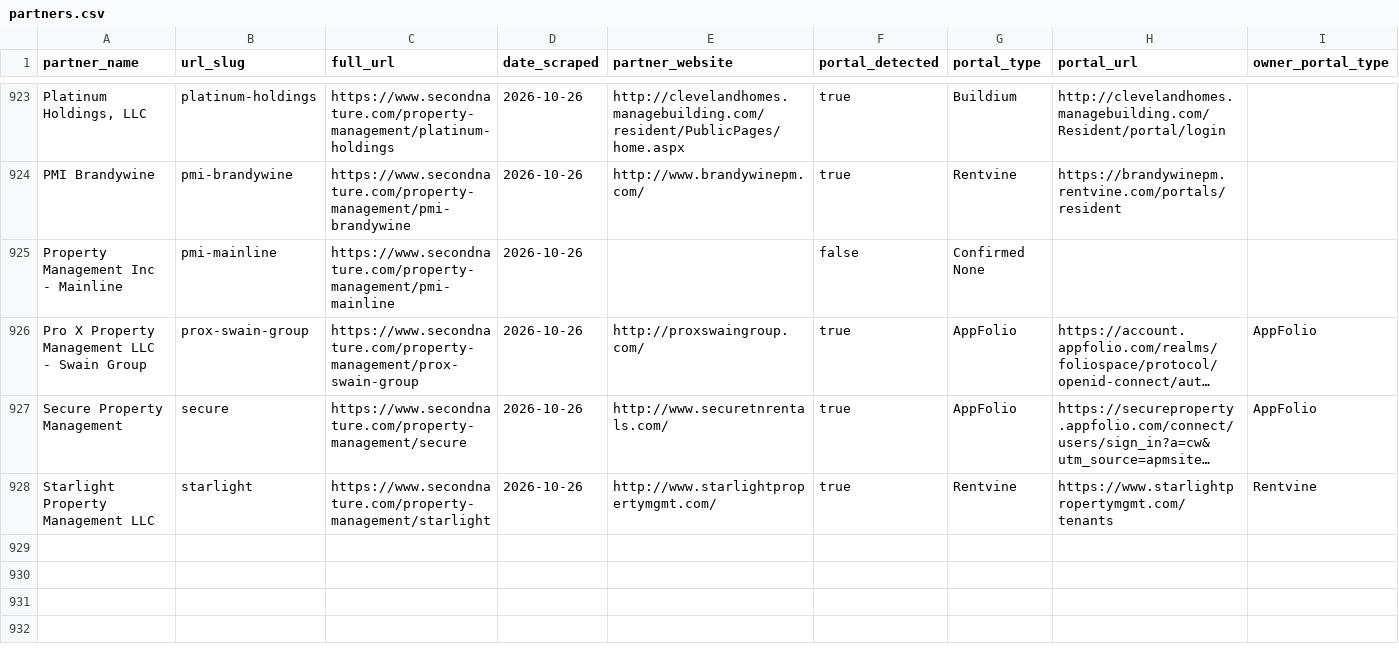
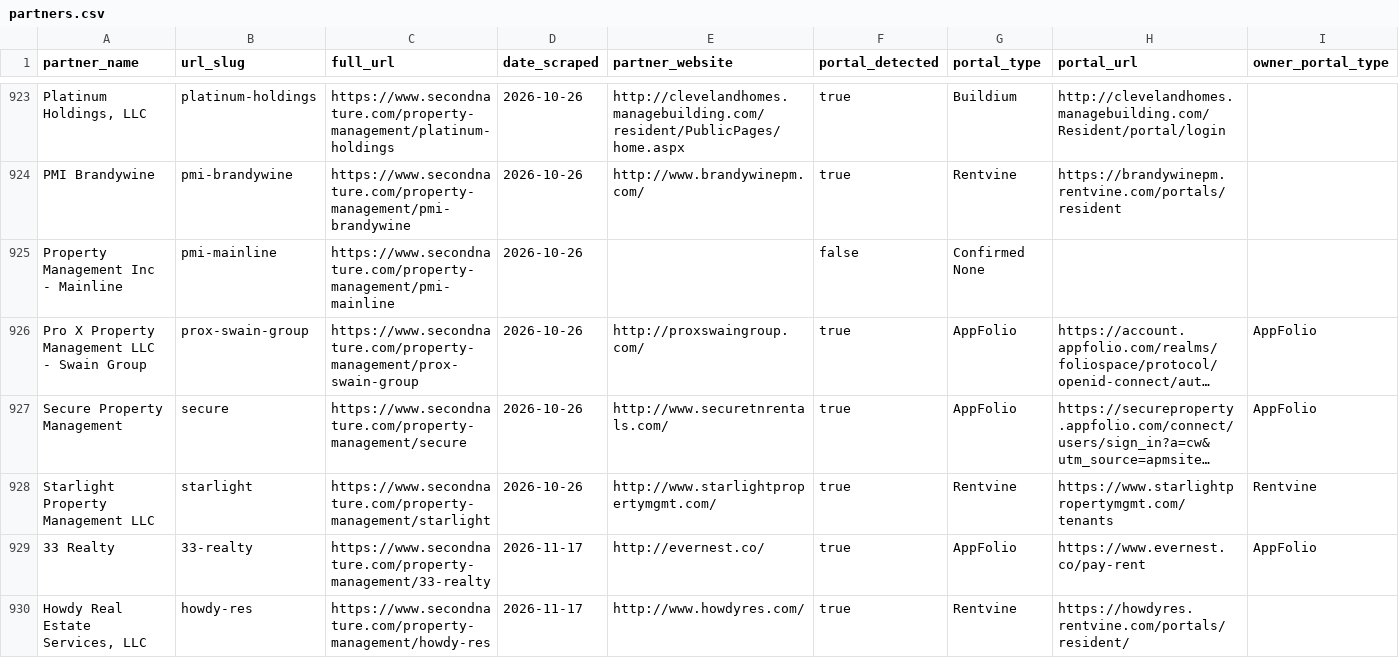
Before and after one commit to Fourmile-10/Appf-weekly-scraper, a CSV file: partners.csv, drawn as a sheet; only a part is shown, gaps mark what is left out; long unchanged cells end in …; rows hold the shown columns only; the diff covers the shown part only; the diff names each change by its address in the sheet, - before the commit and + after, or states it on an @@ line.

```diff
--- a/partners.csv
+++ b/partners.csv
+row 929: 33 Realty | 33-realty | https://www.secondnature.com/property-management/33-realty | 2026-11-17 | http://evernest.co/ | true | AppFolio | https://www.evernest.co/pay-rent | AppFolio
+row 930: Howdy Real Estate Services, LLC | howdy-res | https://www.secondnature.com/property-management/howdy-res | 2026-11-17 | http://www.howdyres.com/ | true | Rentvine | https://howdyres.rentvine.com/portals/resident/
```
Also changed, not shown: 1 added row and 4 edited cells elsewhere in this file.
